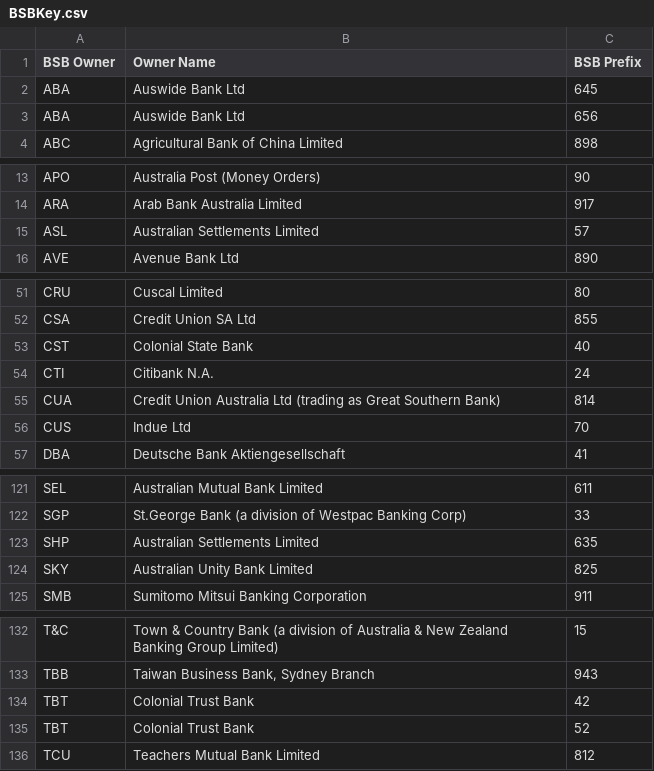
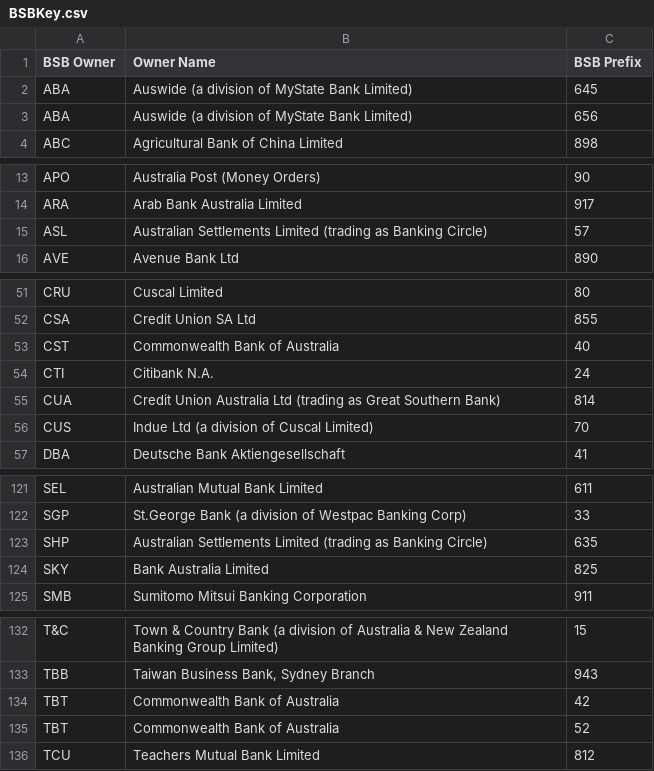
Before and after one commit to CorbanSurtees/Banking-data-fetch-bot, a CSV file: 3/sql/BSBKey.csv, drawn as a sheet; only a part is shown, gaps mark what is left out; the diff covers the shown part only.

```diff
--- a/3/sql/BSBKey.csv
+++ b/3/sql/BSBKey.csv
@@ -1,4 +1,4 @@
 BSB Owner,Owner Name,BSB Prefix
-ABA,Auswide Bank Ltd,645
-ABA,Auswide Bank Ltd,656
+ABA,Auswide (a division of MyState Bank Limited),645
+ABA,Auswide (a division of MyState Bank Limited),656
 ABC,Agricultural Bank of China Limited,898
@@ -14,3 +14,3 @@ APO,Australia Post (Money Orders),90
 ARA,Arab Bank Australia Limited,917
-ASL,Australian Settlements Limited,57
+ASL,Australian Settlements Limited (trading as Banking Circle),57
 AVE,Avenue Bank Ltd,890
@@ -52,6 +52,6 @@ CRU,Cuscal Limited,80
 CSA,Credit Union SA Ltd,855
-CST,Colonial State Bank,40
+CST,Commonwealth Bank of Australia,40
 CTI,Citibank N.A.,24
 CUA,Credit Union Australia Ltd (trading as Great Southern Bank),814
-CUS,Indue Ltd,70
+CUS,Indue Ltd (a division of Cuscal Limited),70
 DBA,Deutsche Bank Aktiengesellschaft,41
@@ -122,4 +122,4 @@ SEL,Australian Mutual Bank Limited,611
 SGP,St.George Bank (a division of Westpac Banking Corp),33
-SHP,Australian Settlements Limited,635
-SKY,Australian Unity Bank Limited,825
+SHP,Australian Settlements Limited (trading as Banking Circle),635
+SKY,Bank Australia Limited,825
 SMB,Sumitomo Mitsui Banking Corporation,911
@@ -133,4 +133,4 @@ T&C,Town & Country Bank (a division of Australia & New Zealand Banking Group Lim
 TBB,"Taiwan Business Bank, Sydney Branch",943
-TBT,Colonial Trust Bank,42
-TBT,Colonial Trust Bank,52
+TBT,Commonwealth Bank of Australia,42
+TBT,Commonwealth Bank of Australia,52
 TCU,Teachers Mutual Bank Limited,812
```
Also changed, not shown: 3 edited cells elsewhere in this file, 2 other files.
